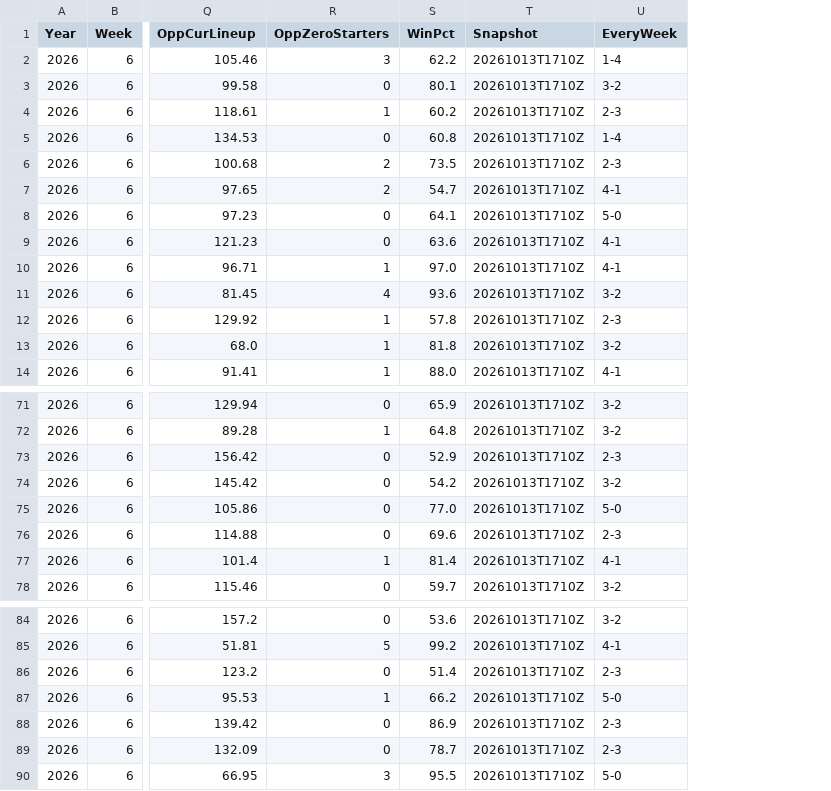
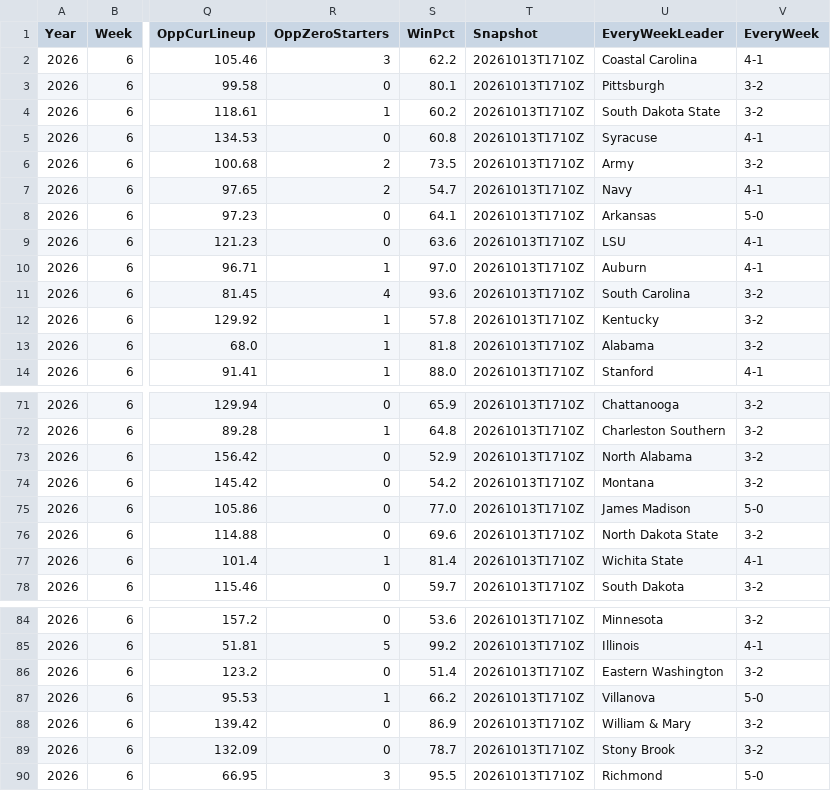
Before and after one commit to wrightc214/NCAA180-Sleeper, a CSV file: data/MatchupProjections_Current.csv, drawn as a sheet; only a part is shown, gaps mark what is left out; addresses are those after the commit; the diff covers the shown part only; the diff names each change by its address in the sheet, - before the commit and + after, or states it on an @@ line.

```diff
--- a/data/MatchupProjections_Current.csv
+++ b/data/MatchupProjections_Current.csv
+column U (EveryWeekLeader), rows 2-14: Coastal Carolina | Pittsburgh | South Dakota State | Syracuse | Army | Navy | Arkansas | LSU | Auburn | South Carolina | Kentucky | Alabama | Stanford; rows 71-78: Chattanooga | Charleston Southern | North Alabama | Montana | James Madison | North Dakota State | Wichita State | South Dakota; rows 84-90: Minnesota | Illinois | Eastern Washington | Villanova | William & Mary | Stony Brook | Richmond
-V2 (EveryWeek): 1-4
+V2 (EveryWeek): 4-1
-V4 (EveryWeek): 2-3
+V4 (EveryWeek): 3-2
-V5 (EveryWeek): 1-4
+V5 (EveryWeek): 4-1
-V6 (EveryWeek): 2-3
+V6 (EveryWeek): 3-2
-V12 (EveryWeek): 2-3
+V12 (EveryWeek): 3-2
-V73 (EveryWeek): 2-3
+V73 (EveryWeek): 3-2
-V76 (EveryWeek): 2-3
+V76 (EveryWeek): 3-2
-V86 (EveryWeek): 2-3
+V86 (EveryWeek): 3-2
-V88:V89 (EveryWeek): 2-3
+V88:V89 (EveryWeek): 3-2
```
Also changed, not shown: 12 edited cells elsewhere in this file, 2 other files.
